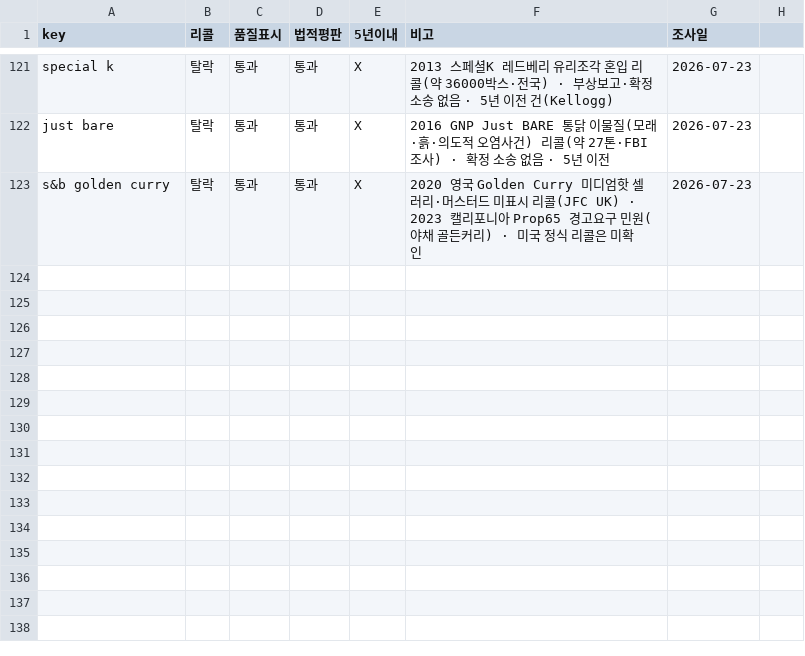
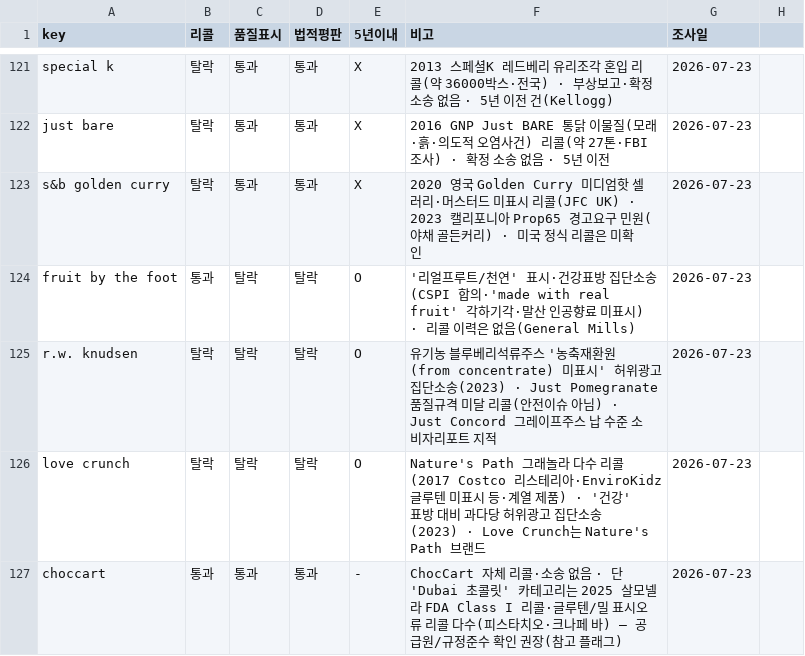
Before and after one commit to minseokedwardchoi-cmyk/costco-label-ocr, a CSV file: brand-verify/brand_verify.csv, drawn as a sheet; only a part is shown, gaps mark what is left out.

```diff
--- a/brand-verify/brand_verify.csv
+++ b/brand-verify/brand_verify.csv
@@ -123 +123,5 @@ just bare,탈락,통과,통과,X,2016 GNP Just BARE 통닭 이물질(모래·흙
 s&b golden curry,탈락,통과,통과,X,2020 영국 Golden Curry 미디엄핫 셀러리·머스터드 미표시 리콜(JFC UK) · 2023 캘리포니아 Prop65 경고요구 민원(야채 골든커리) · 미국 정식 리콜은 미확인,2026-07-23
+fruit by the foot,통과,탈락,탈락,O,'리얼프루트/천연' 표시·건강표방 집단소송(CSPI 합의·'made with real fruit' 각하기각·말산 인공향료 미표시) · 리콜 이력은 없음(General Mills),2026-07-23
+r.w. knudsen,탈락,탈락,탈락,O,유기농 블루베리석류주스 '농축재환원(from concentrate) 미표시' 허위광고 집단소송(2023) · Just Pomegranate 품질규격 미달 리콜(안전이슈 아님) · Just Concord 그레이프주스 납 수준 소비자리포트 지적,2026-07-23
+love crunch,탈락,탈락,탈락,O,Nature's Path 그래놀라 다수 리콜(2017 Costco 리스테리아·EnviroKidz 글루텐 미표시 등·계열 제품) · '건강' 표방 대비 과다당 허위광고 집단소송(2023) · Love Crunch는 Nature's Path 브랜드,2026-07-23
+choccart,통과,통과,통과,-,ChocCart 자체 리콜·소송 없음 · 단 'Dubai 초콜릿' 카테고리는 2025 살모넬라 FDA Class I 리콜·글루텐/밀 표시오류 리콜 다수(피스타치오·크나페 바) — 공급원/규정준수 확인 권장(참고 플래그),2026-07-23
```
